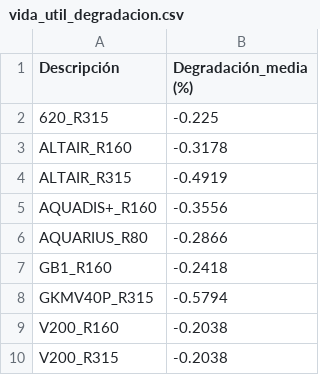
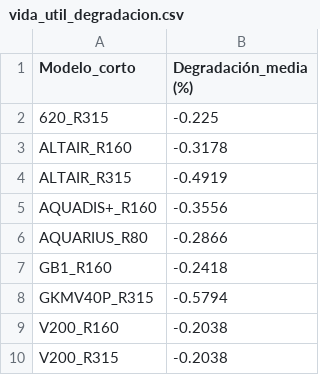
Before and after one commit to brahayansierra-wq/medidores-streamlit, a CSV file: data/vida_util_degradacion.csv, drawn as a sheet.

Commit message:
Update vida_util_degradacion.csv

```diff
--- a/data/vida_util_degradacion.csv
+++ b/data/vida_util_degradacion.csv
@@ -1,2 +1,2 @@
-Descripción,Degradación_media (%)
+Modelo_corto,Degradación_media (%)
 620_R315,-0.225
```
